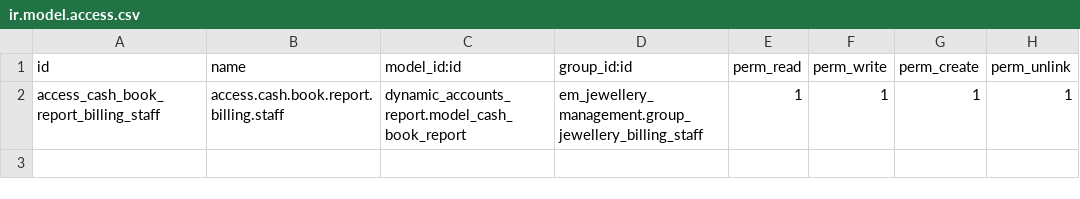
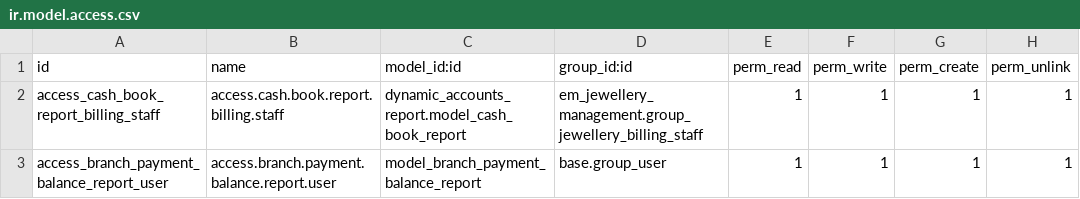
Before and after one commit to sinank-sinu/gold-jewels, a CSV file: em_nakshathra_jewellery/custom_cash_book_branch/security/ir.model.access.csv, drawn as a sheet; the diff names each change by its address in the sheet, - before the commit and + after, or states it on an @@ line.

```diff
--- a/em_nakshathra_jewellery/custom_cash_book_branch/security/ir.model.access.csv
+++ b/em_nakshathra_jewellery/custom_cash_book_branch/security/ir.model.access.csv
+row 3: access_branch_payment_balance_report_user | access.branch.payment.balance.report.user | model_branch_payment_balance_report | base.group_user | 1 | 1 | 1 | 1
```
Also changed, not shown: em_nakshathra_jewellery/branch_label_verification/security/ir.model.access.csv, 29 other files.
